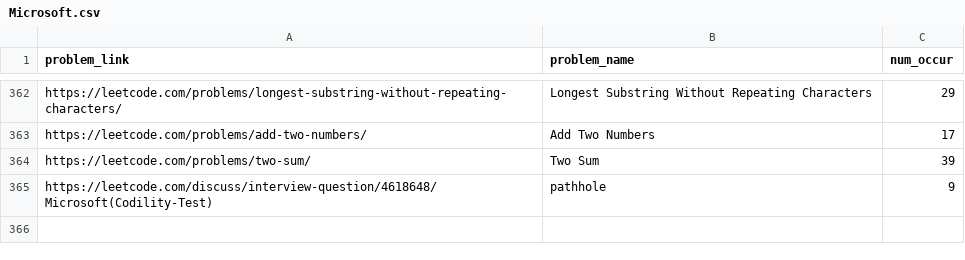
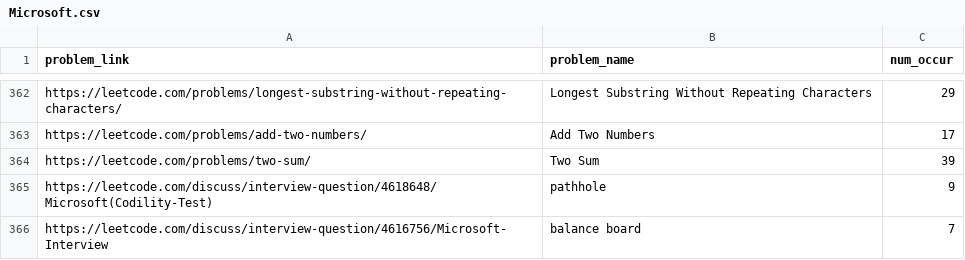
Before and after one commit to SwastikaManna/leetcode-company-wise-problems-2022, a CSV file: companies/Microsoft.csv, drawn as a sheet; only a part is shown, gaps mark what is left out; the diff names each change by its address in the sheet, - before the commit and + after, or states it on an @@ line.

Commit message:
Update Microsoft.csv

```diff
--- a/companies/Microsoft.csv
+++ b/companies/Microsoft.csv
+row 366: https://leetcode.com/discuss/interview-question/4616756/Microsoft-Interview | balance board | 7
```
